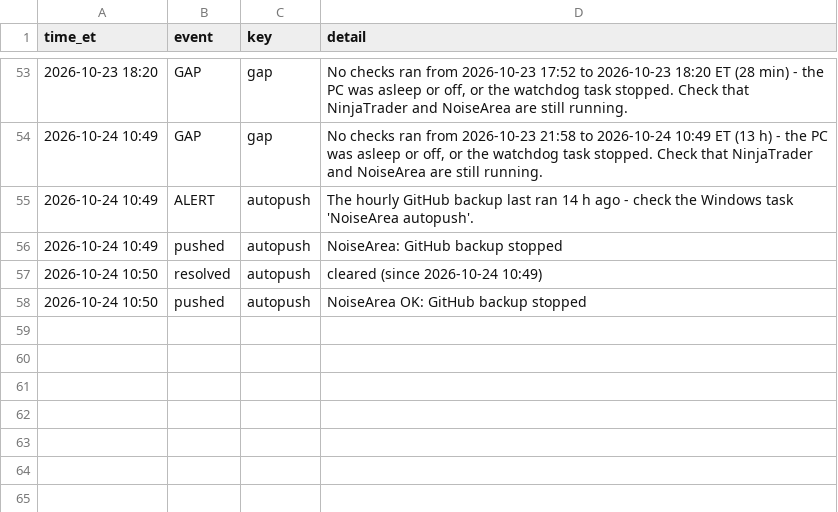
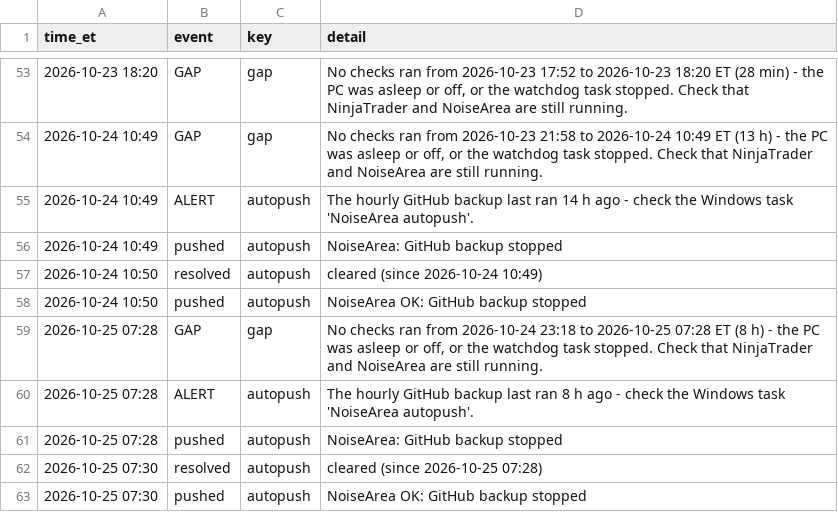
Before and after one commit to Linderwow/NoiseArea, a CSV file: nt8/agent_exports/records/watchdog_log.csv, drawn as a sheet; only a part is shown, gaps mark what is left out; the diff names each change by its address in the sheet, - before the commit and + after, or states it on an @@ line.

Commit message:
Auto-sync from live: 2 file(s) - clock_offset.csv, watchdog_log.csv
Verified before commit: secrets, sync corruption, python/json, append-only ledgers.
Committed by tools/autopush.py.

```diff
--- a/nt8/agent_exports/records/watchdog_log.csv
+++ b/nt8/agent_exports/records/watchdog_log.csv
+row 59: 2026-10-25 07:28 | GAP | gap | No checks ran from 2026-10-24 23:18 to 2026-10-25 07:28 ET (8 h) - the PC was asleep or off, or the watchdog task stopped. Check that NinjaTrader and NoiseArea are still running.
+row 60: 2026-10-25 07:28 | ALERT | autopush | The hourly GitHub backup last ran 8 h ago - check the Windows task 'NoiseArea autopush'.
+row 61: 2026-10-25 07:28 | pushed | autopush | NoiseArea: GitHub backup stopped
+row 62: 2026-10-25 07:30 | resolved | autopush | cleared (since 2026-10-25 07:28)
+row 63: 2026-10-25 07:30 | pushed | autopush | NoiseArea OK: GitHub backup stopped
```
Also changed, not shown: nt8/agent_exports/records/clock_offset.csv.
